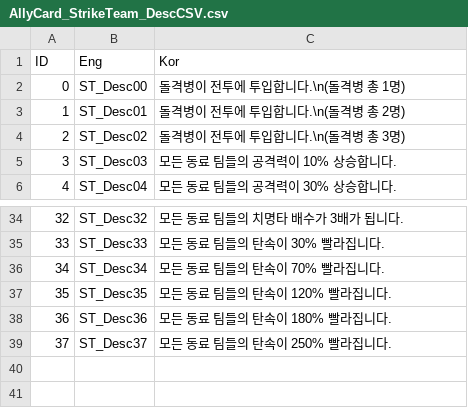
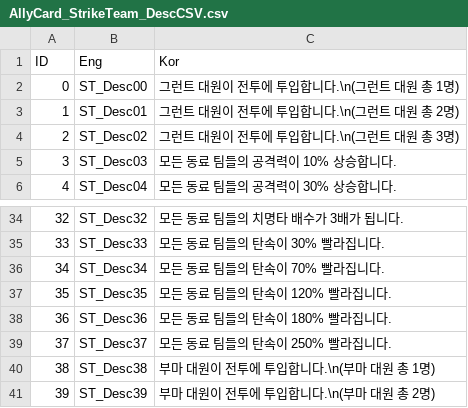
Before and after one commit to VeryMalangCow/RemnantVael, a CSV file: Assets/Resources/CSV/Desc/AllyCard_StrikeTeam_DescCSV.csv, drawn as a sheet; only a part is shown, gaps mark what is left out.

Commit message:
Periodic_Updates_25.07.10
1. AllyCard_ST 아트 적용
2. NoneUnitAlly는 Depth의 기능을 제거

```diff
--- a/Assets/Resources/CSV/Desc/AllyCard_StrikeTeam_DescCSV.csv
+++ b/Assets/Resources/CSV/Desc/AllyCard_StrikeTeam_DescCSV.csv
@@ -1,5 +1,5 @@
 ID,Eng,Kor
-0,ST_Desc00,돌격병이 전투에 투입합니다.\n(돌격병 총 1명)
-1,ST_Desc01,돌격병이 전투에 투입합니다.\n(돌격병 총 2명)
-2,ST_Desc02,돌격병이 전투에 투입합니다.\n(돌격병 총 3명)
+0,ST_Desc00,그런트 대원이 전투에 투입합니다.\n(그런트 대원 총 1명)
+1,ST_Desc01,그런트 대원이 전투에 투입합니다.\n(그런트 대원 총 2명)
+2,ST_Desc02,그런트 대원이 전투에 투입합니다.\n(그런트 대원 총 3명)
 3,ST_Desc03,모든 동료 팀들의 공격력이 10% 상승합니다.
@@ -39 +39,3 @@ ID,Eng,Kor
 37,ST_Desc37,모든 동료 팀들의 탄속이 250% 빨라집니다.
+38,ST_Desc38,부마 대원이 전투에 투입합니다.\n(부마 대원 총 1명)
+39,ST_Desc39,부마 대원이 전투에 투입합니다.\n(부마 대원 총 2명)
```
Also changed, not shown: Assets/Resources/CSV/AllyCard/AllyCard_StrikeTeam_CSV.csv, Assets/Resources/CSV/Word/AllyCard_StrikeTeam_NameCSV.csv, 2 other files.
